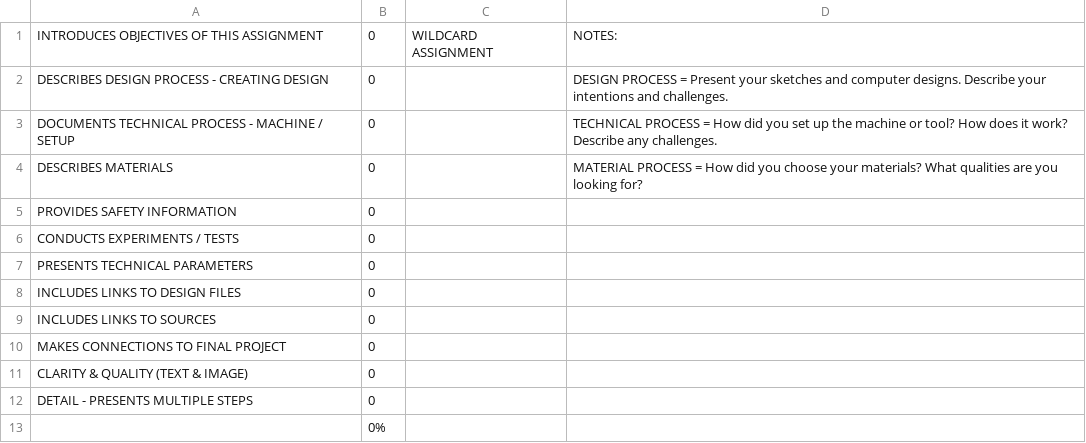
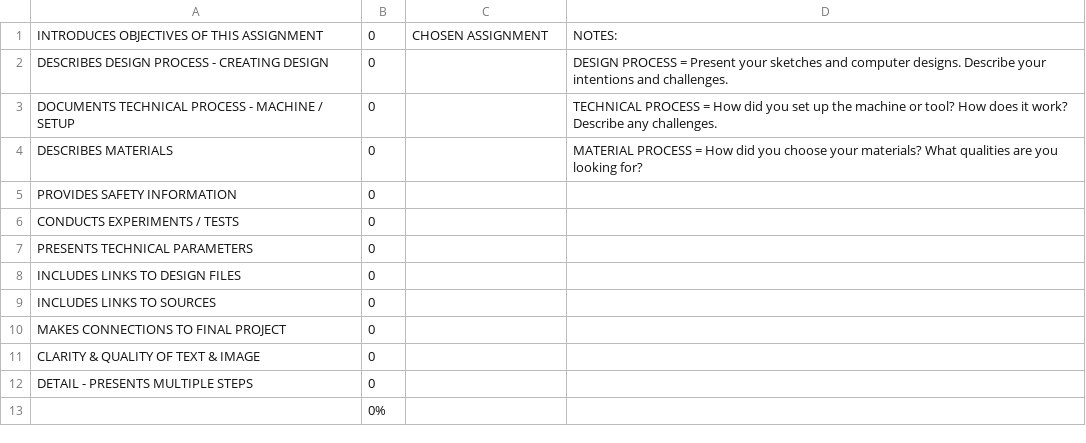
Before and after one commit to makercreator/learn, a CSV file: students/alec/09/skills - 09.csv, drawn as a sheet.

```diff
--- a/students/alec/09/skills - 09.csv
+++ b/students/alec/09/skills - 09.csv
@@ -1,2 +1,2 @@
-INTRODUCES OBJECTIVES OF THIS ASSIGNMENT,0,WILDCARD ASSIGNMENT,NOTES:
+INTRODUCES OBJECTIVES OF THIS ASSIGNMENT,0,CHOSEN ASSIGNMENT,NOTES:
 DESCRIBES DESIGN  PROCESS - CREATING DESIGN,0,,DESIGN PROCESS =  Present your sketches and computer designs. Describe your intentions and challenges.
@@ -10,3 +10,3 @@ INCLUDES LINKS TO SOURCES,0,,
 MAKES CONNECTIONS TO FINAL PROJECT,0,,
-CLARITY & QUALITY (TEXT & IMAGE),0,,
+CLARITY & QUALITY  OF TEXT & IMAGE,0,,
 DETAIL - PRESENTS MULTIPLE STEPS  ,0,,
```
Also changed, not shown: students/alec/10/skills - 10.csv, students/alec/11/skills - 11.csv, 11 other files.
